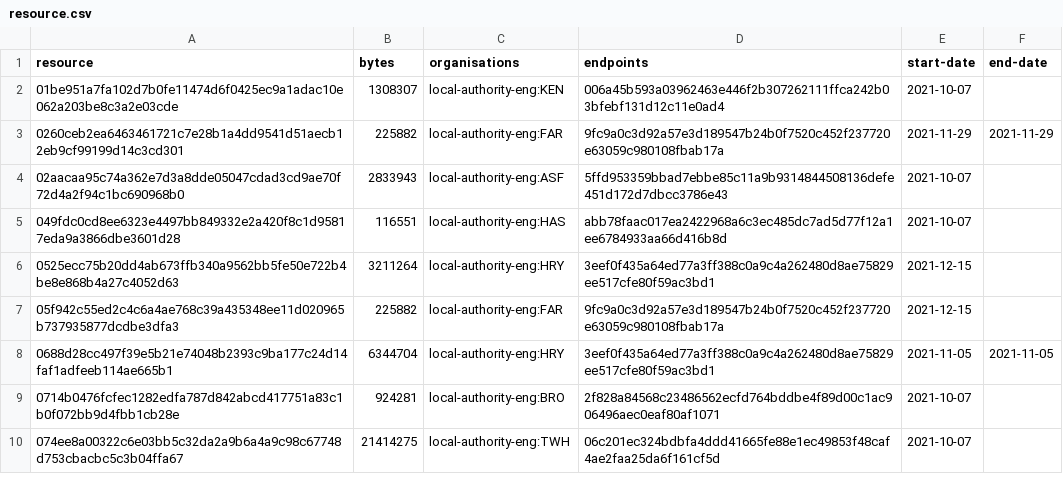
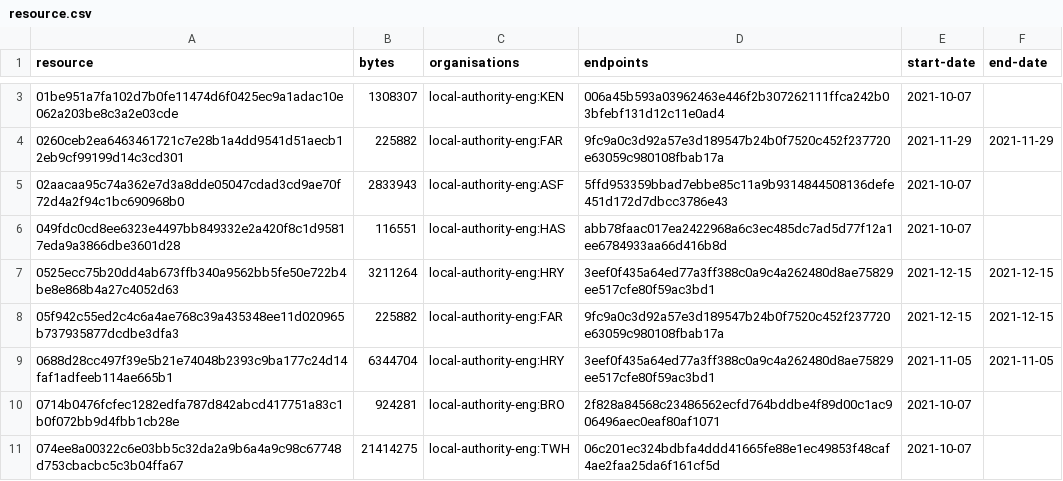
Before and after one commit to digital-land/infrastructure-funding-statement-collection, a CSV file: collection/resource.csv, drawn as a sheet; only a part is shown, gaps mark what is left out; the diff covers the shown part only.

Commit message:
Collection 2021-12-16

```diff
--- a/collection/resource.csv
+++ b/collection/resource.csv
@@ -5,4 +6,4 @@ resource,bytes,organisations,endpoints,start-date,end-date
 049fdc0cd8ee6323e4497bb849332e2a420f8c1d95817eda9a3866dbe3601d28,116551,local-authority-eng:HAS,abb78faac017ea2422968a6c3ec485dc7ad5d77f12a1ee6784933aa66d416b8d,2021-10-07,
-0525ecc75b20dd4ab673ffb340a9562bb5fe50e722b4be8e868b4a27c4052d63,3211264,local-authority-eng:HRY,3eef0f435a64ed77a3ff388c0a9c4a262480d8ae75829ee517cfe80f59ac3bd1,2021-12-15,
-05f942c55ed2c4c6a4ae768c39a435348ee11d020965b737935877dcdbe3dfa3,225882,local-authority-eng:FAR,9fc9a0c3d92a57e3d189547b24b0f7520c452f237720e63059c980108fbab17a,2021-12-15,
+0525ecc75b20dd4ab673ffb340a9562bb5fe50e722b4be8e868b4a27c4052d63,3211264,local-authority-eng:HRY,3eef0f435a64ed77a3ff388c0a9c4a262480d8ae75829ee517cfe80f59ac3bd1,2021-12-15,2021-12-15
+05f942c55ed2c4c6a4ae768c39a435348ee11d020965b737935877dcdbe3dfa3,225882,local-authority-eng:FAR,9fc9a0c3d92a57e3d189547b24b0f7520c452f237720e63059c980108fbab17a,2021-12-15,2021-12-15
 0688d28cc497f39e5b21e74048b2393c9ba177c24d14faf1adfeeb114ae665b1,6344704,local-authority-eng:HRY,3eef0f435a64ed77a3ff388c0a9c4a262480d8ae75829ee517cfe80f59ac3bd1,2021-11-05,2021-11-05
```
Also changed, not shown: 2 added rows and 4 edited cells elsewhere in this file, 1 other file.
